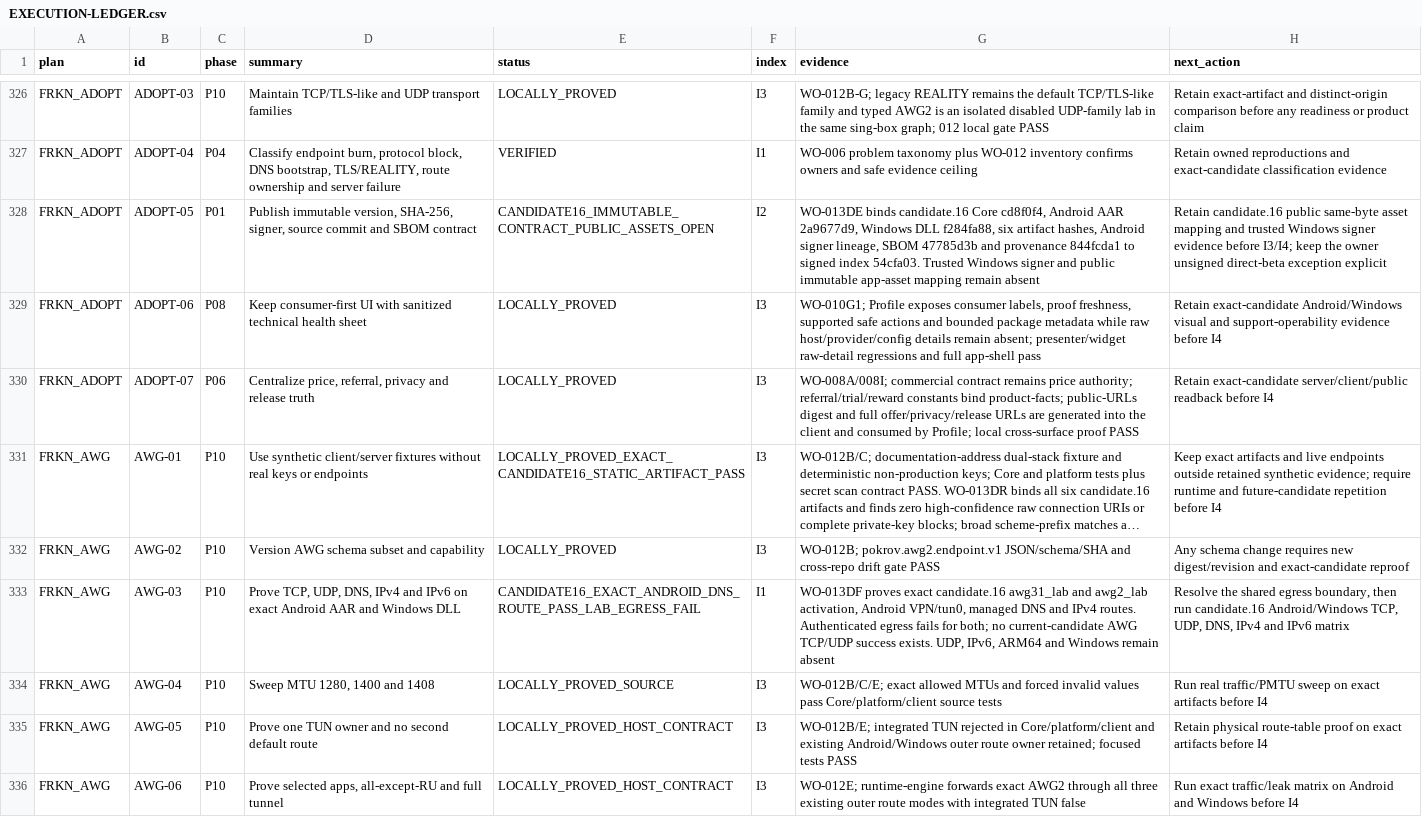
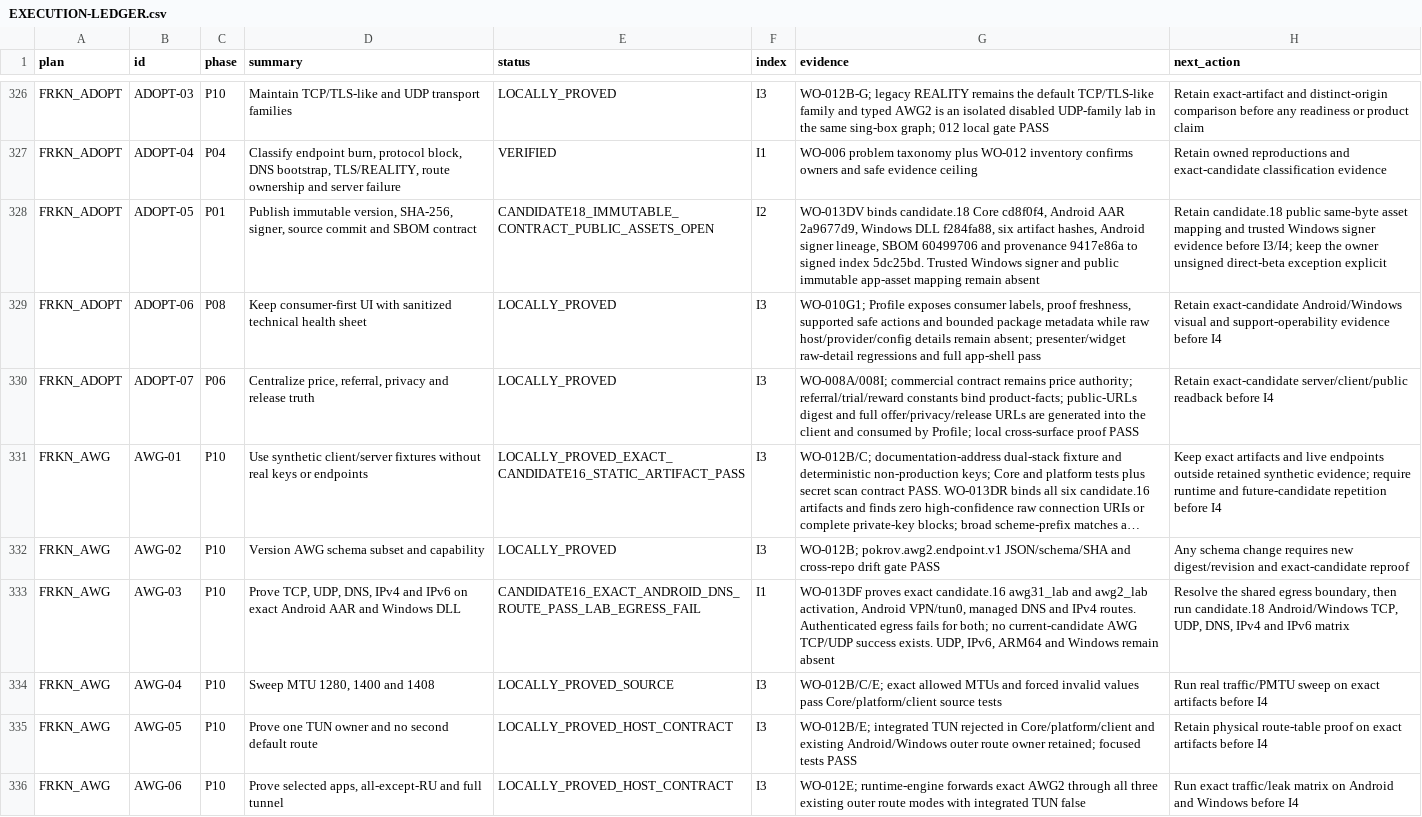
Before and after one commit to Kiwunaka/portal, a CSV file: docs/developer/work-orders/2026-08-21--release-1.2.0-megaplan/EXECUTION-LEDGER.csv, drawn as a sheet; only a part is shown, gaps mark what is left out; long unchanged cells end in …; the diff covers the shown part only.

Commit message:
docs(release): record candidate 18 evidence

```diff
--- a/docs/developer/work-orders/2026-08-21--release-1.2.0-megaplan/EXECUTION-LEDGER.csv
+++ b/docs/developer/work-orders/2026-08-21--release-1.2.0-megaplan/EXECUTION-LEDGER.csv
@@ -327,3 +327,3 @@
 "FRKN_ADOPT","ADOPT-04","P04","Classify endpoint burn, protocol block, DNS bootstrap, TLS/REALITY, route ownership and server failure","VERIFIED","I1","WO-006 problem taxonomy plus WO-012 inventory confirms owners and safe evidence ceiling","Retain owned reproductions and exact-candidate classification evidence"
-"FRKN_ADOPT","ADOPT-05","P01","Publish immutable version, SHA-256, signer, source commit and SBOM contract","CANDIDATE16_IMMUTABLE_CONTRACT_PUBLIC_ASSETS_OPEN","I2","WO-013DE binds candidate.16 Core cd8f0f4, Android AAR 2a9677d9, Windows DLL f284fa88, six artifact hashes, Android signer lineage, SBOM 47785d3b and provenance 844fcda1 to signed index 54cfa03. Trusted Windows signer and public immutable app-asset mapping remain absent","Retain candidate.16 public same-byte asset mapping and trusted Windows signer evidence before I3/I4; keep the owner unsigned direct-beta exception explicit"
+"FRKN_ADOPT","ADOPT-05","P01","Publish immutable version, SHA-256, signer, source commit and SBOM contract","CANDIDATE18_IMMUTABLE_CONTRACT_PUBLIC_ASSETS_OPEN","I2","WO-013DV binds candidate.18 Core cd8f0f4, Android AAR 2a9677d9, Windows DLL f284fa88, six artifact hashes, Android signer lineage, SBOM 60499706 and provenance 9417e86a to signed index 5dc25bd. Trusted Windows signer and public immutable app-asset mapping remain absent","Retain candidate.18 public same-byte asset mapping and trusted Windows signer evidence before I3/I4; keep the owner unsigned direct-beta exception explicit"
 "FRKN_ADOPT","ADOPT-06","P08","Keep consumer-first UI with sanitized technical health sheet","LOCALLY_PROVED","I3","WO-010G1; Profile exposes consumer labels, proof freshness, supported safe actions and bounded package metadata while raw host/provider/config details remain absent; presenter/widget raw-detail regressions and full app-shell pass","Retain exact-candidate Android/Windows visual and support-operability evidence before I4"
@@ -332,3 +332,3 @@
 "FRKN_AWG","AWG-02","P10","Version AWG schema subset and capability","LOCALLY_PROVED","I3","WO-012B; pokrov.awg2.endpoint.v1 JSON/schema/SHA and cross-repo drift gate PASS","Any schema change requires new digest/revision and exact-candidate reproof"
-"FRKN_AWG","AWG-03","P10","Prove TCP, UDP, DNS, IPv4 and IPv6 on exact Android AAR and Windows DLL","CANDIDATE16_EXACT_ANDROID_DNS_ROUTE_PASS_LAB_EGRESS_FAIL","I1","WO-013DF proves exact candidate.16 awg31_lab and awg2_lab activation, Android VPN/tun0, managed DNS and IPv4 routes. Authenticated egress fails for both; no current-candidate AWG TCP/UDP success exists. UDP, IPv6, ARM64 and Windows remain absent","Resolve the shared egress boundary, then run candidate.16 Android/Windows TCP, UDP, DNS, IPv4 and IPv6 matrix"
+"FRKN_AWG","AWG-03","P10","Prove TCP, UDP, DNS, IPv4 and IPv6 on exact Android AAR and Windows DLL","CANDIDATE16_EXACT_ANDROID_DNS_ROUTE_PASS_LAB_EGRESS_FAIL","I1","WO-013DF proves exact candidate.16 awg31_lab and awg2_lab activation, Android VPN/tun0, managed DNS and IPv4 routes. Authenticated egress fails for both; no current-candidate AWG TCP/UDP success exists. UDP, IPv6, ARM64 and Windows remain absent","Resolve the shared egress boundary, then run candidate.18 Android/Windows TCP, UDP, DNS, IPv4 and IPv6 matrix"
 "FRKN_AWG","AWG-04","P10","Sweep MTU 1280, 1400 and 1408","LOCALLY_PROVED_SOURCE","I3","WO-012B/C/E; exact allowed MTUs and forced invalid values pass Core/platform/client source tests","Run real traffic/PMTU sweep on exact artifacts before I4"
```
Also changed, not shown: 78 edited cells elsewhere in this file, 4 other files.
